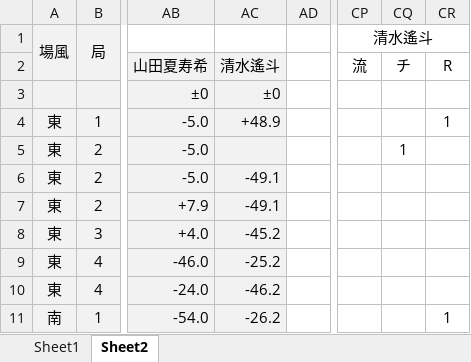
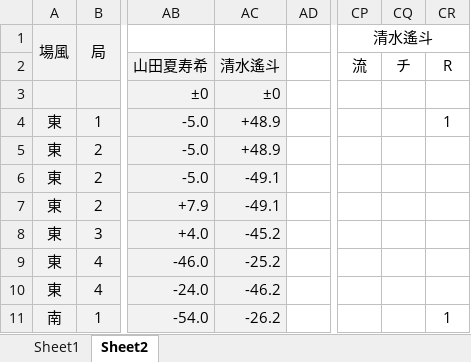
Before and after one commit to daicho/mahjong-club, an Excel workbook: 成績管理システム/対局/2025-07-10@A.xlsm, sheet Sheet2, drawn as a sheet; only a part is shown, gaps mark what is left out; values as stored, in another font and other column widths than the file's, no borders; conditional formats not drawn; the diff names each change by its address in the sheet, - before the commit and + after, or states it on an @@ line.

```diff
--- a/成績管理システム/対局/2025-07-10@A.xlsm (sheet Sheet2)
+++ b/成績管理システム/対局/2025-07-10@A.xlsm (sheet Sheet2)
-AC5: (empty)
+AC5: +48.9
-CQ5: 1
+CQ5: (empty)
```
Also changed, not shown: 1 other file.
